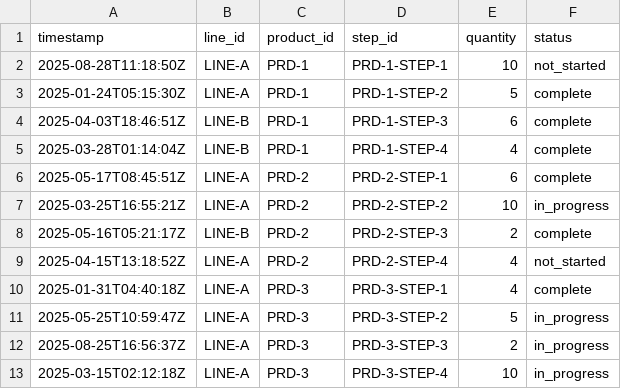
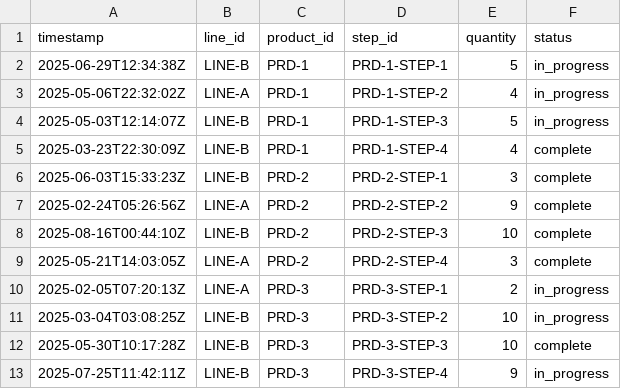
Before and after one commit to eavarady/momac-sdm-dashboard, a CSV file: data/production_log.csv, drawn as a sheet.

```diff
--- a/data/production_log.csv
+++ b/data/production_log.csv
@@ -1,13 +1,13 @@
 timestamp,line_id,product_id,step_id,quantity,status
-2025-08-28T11:18:50Z,LINE-A,PRD-1,PRD-1-STEP-1,10,not_started
-2025-01-24T05:15:30Z,LINE-A,PRD-1,PRD-1-STEP-2,5,complete
-2025-04-03T18:46:51Z,LINE-B,PRD-1,PRD-1-STEP-3,6,complete
-2025-03-28T01:14:04Z,LINE-B,PRD-1,PRD-1-STEP-4,4,complete
-2025-05-17T08:45:51Z,LINE-A,PRD-2,PRD-2-STEP-1,6,complete
-2025-03-25T16:55:21Z,LINE-A,PRD-2,PRD-2-STEP-2,10,in_progress
-2025-05-16T05:21:17Z,LINE-B,PRD-2,PRD-2-STEP-3,2,complete
-2025-04-15T13:18:52Z,LINE-A,PRD-2,PRD-2-STEP-4,4,not_started
-2025-01-31T04:40:18Z,LINE-A,PRD-3,PRD-3-STEP-1,4,complete
-2025-05-25T10:59:47Z,LINE-A,PRD-3,PRD-3-STEP-2,5,in_progress
-2025-08-25T16:56:37Z,LINE-A,PRD-3,PRD-3-STEP-3,2,in_progress
-2025-03-15T02:12:18Z,LINE-A,PRD-3,PRD-3-STEP-4,10,in_progress
+2025-06-29T12:34:38Z,LINE-B,PRD-1,PRD-1-STEP-1,5,in_progress
+2025-05-06T22:32:02Z,LINE-A,PRD-1,PRD-1-STEP-2,4,in_progress
+2025-05-03T12:14:07Z,LINE-B,PRD-1,PRD-1-STEP-3,5,in_progress
+2025-03-23T22:30:09Z,LINE-B,PRD-1,PRD-1-STEP-4,4,complete
+2025-06-03T15:33:23Z,LINE-B,PRD-2,PRD-2-STEP-1,3,complete
+2025-02-24T05:26:56Z,LINE-A,PRD-2,PRD-2-STEP-2,9,complete
+2025-08-16T00:44:10Z,LINE-B,PRD-2,PRD-2-STEP-3,10,complete
+2025-05-21T14:03:05Z,LINE-A,PRD-2,PRD-2-STEP-4,3,complete
+2025-02-05T07:20:13Z,LINE-A,PRD-3,PRD-3-STEP-1,2,in_progress
+2025-03-04T03:08:25Z,LINE-B,PRD-3,PRD-3-STEP-2,10,in_progress
+2025-05-30T10:17:28Z,LINE-B,PRD-3,PRD-3-STEP-3,10,complete
+2025-07-25T11:42:11Z,LINE-B,PRD-3,PRD-3-STEP-4,9,in_progress
```
Also changed, not shown: data/machine_metrics.csv, data/process_steps.csv, 5 other files.
